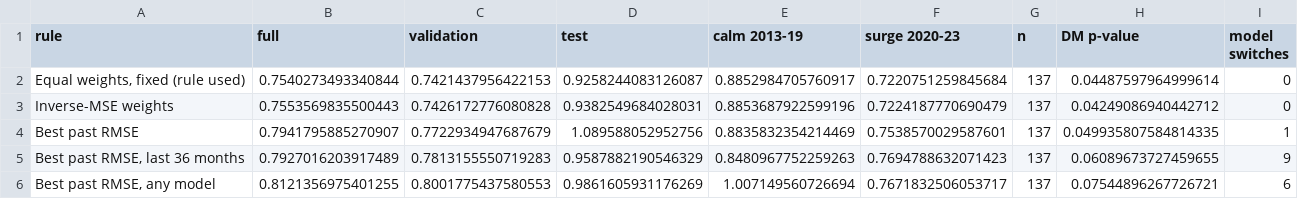
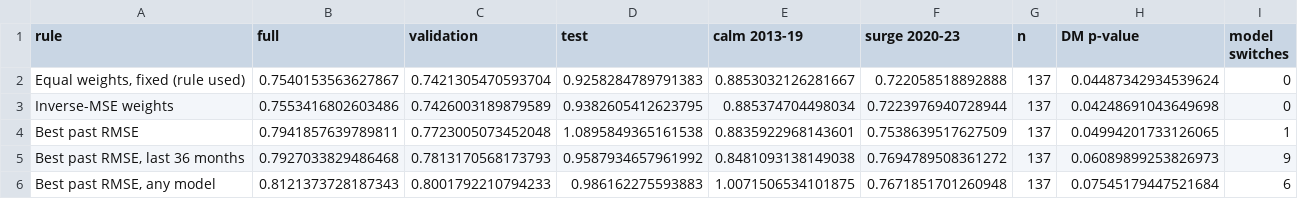
Before and after one commit to hadisakho/cacib-hicp, a CSV file: outputs/selection.csv, drawn as a sheet.

```diff
--- a/outputs/selection.csv
+++ b/outputs/selection.csv
@@ -1,6 +1,6 @@
 rule,full,validation,test,calm 2013-19,surge 2020-23,n,DM p-value,model switches
-"Equal weights, fixed (rule used)",0.7540273493340844,0.7421437956422153,0.9258244083126087,0.8852984705760917,0.7220751259845684,137,0.04487597964999614,0
-Inverse-MSE weights,0.7553569835500443,0.7426172776080828,0.9382549684028031,0.8853687922599196,0.7224187770690479,137,0.04249086940442712,0
-Best past RMSE,0.7941795885270907,0.7722934947687679,1.089588052952756,0.8835832354214469,0.7538570029587601,137,0.049935807584814335,1
-"Best past RMSE, last 36 months",0.7927016203917489,0.7813155550719283,0.9587882190546329,0.8480967752259263,0.7694788632071423,137,0.06089673727459655,9
-"Best past RMSE, any model",0.8121356975401255,0.8001775437580553,0.9861605931176269,1.007149560726694,0.7671832506053717,137,0.07544896267726721,6
+"Equal weights, fixed (rule used)",0.7540153563627867,0.7421305470593704,0.9258284789791383,0.8853032126281667,0.722058518892888,137,0.04487342934539624,0
+Inverse-MSE weights,0.7553416802603486,0.7426003189879589,0.9382605412623795,0.885374704498034,0.7223976940728944,137,0.04248691043649698,0
+Best past RMSE,0.7941857639789811,0.7723005073452048,1.0895849365161538,0.8835922968143601,0.7538639517627509,137,0.04994201733126065,1
+"Best past RMSE, last 36 months",0.7927033829486468,0.7813170568173793,0.9587934657961992,0.8481093138149038,0.7694789508361272,137,0.06089899253826973,9
+"Best past RMSE, any model",0.8121373728187343,0.8001792210794233,0.986162275593883,1.0071506534101875,0.7671851701260948,137,0.07545179447521684,6
```
Also changed, not shown: outputs/accuracy.csv, outputs/backtest.csv, 15 other files.
